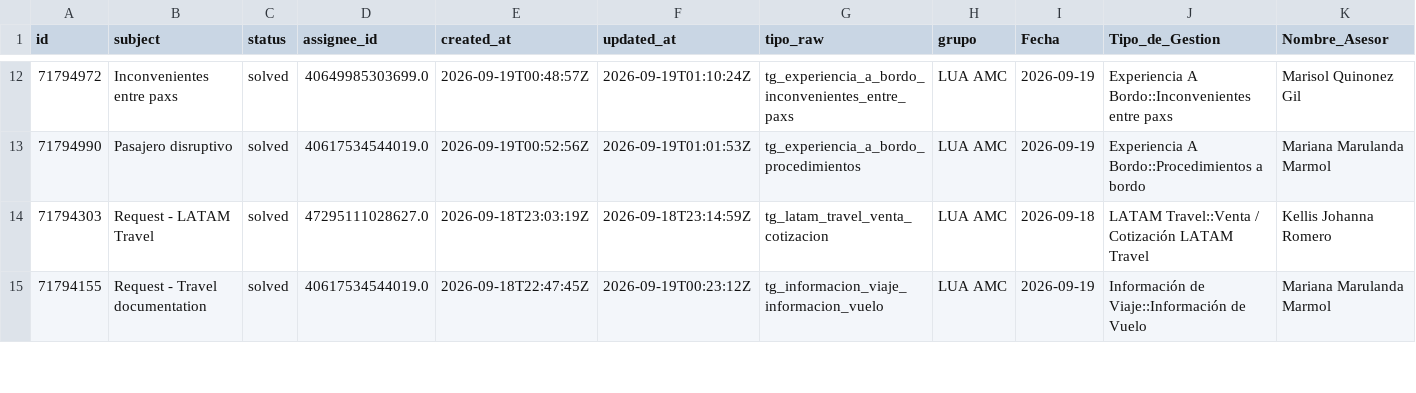
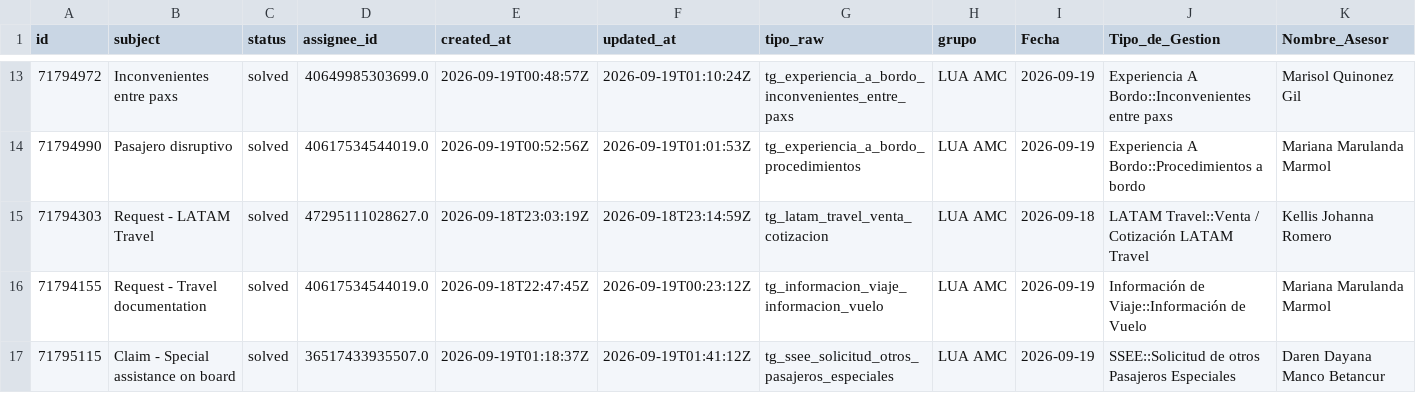
Before and after one commit to carlosmurilloealmacontact/presencia-genesys, a CSV file: data/zendesk/productividad_hoy_en_vivo.csv, drawn as a sheet; only a part is shown, gaps mark what is left out; rows hold the shown columns only; the diff covers the shown part only; the diff names each change by its address in the sheet, - before the commit and + after, or states it on an @@ line.

Commit message:
Auto-sync Zendesk/Salesforce [2026-09-18 20:46]

```diff
--- a/data/zendesk/productividad_hoy_en_vivo.csv
+++ b/data/zendesk/productividad_hoy_en_vivo.csv
+row 17: 71795115 | Claim - Special assistance on board | solved | 36517433935507.0 | 2026-09-19T01:18:37Z | 2026-09-19T01:41:12Z | tg_ssee_solicitud_otros_pasajeros_especiales | LUA AMC | 2026-09-19 | SSEE::Solicitud de otros Pasajeros Especiales | Daren Dayana Manco Betancur
```
Also changed, not shown: 4 added rows elsewhere in this file, data/zendesk/demanda_diaria_colas.csv, 3 other files.
